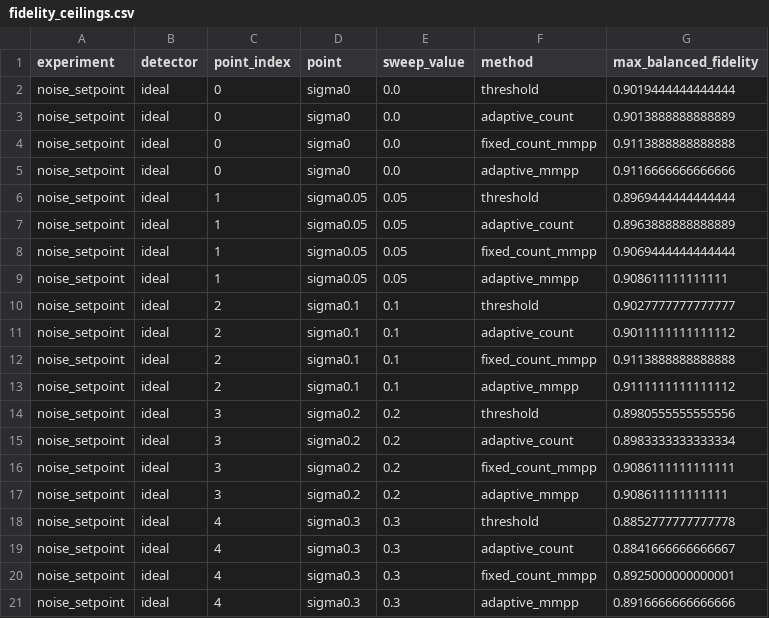
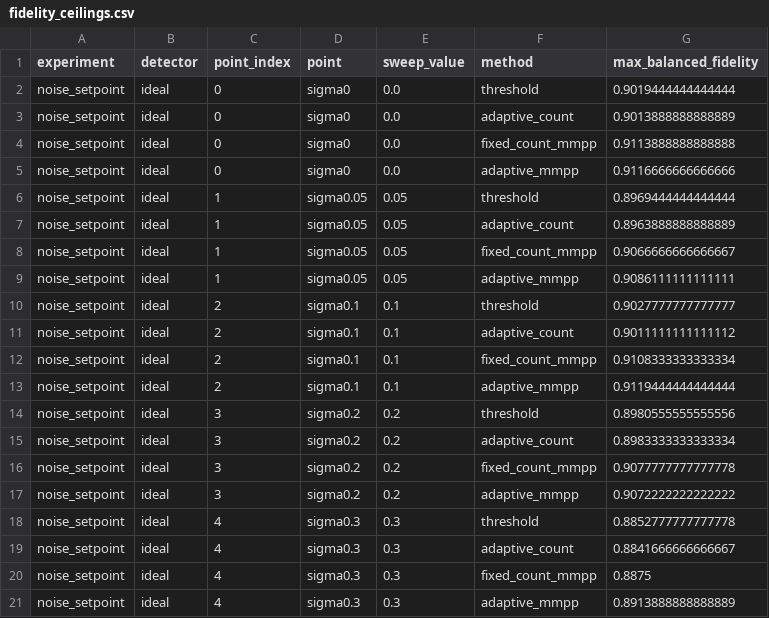
Before and after one commit to mu-crypto/adaptive_charge_state, a CSV file: results/noise_setpoint/ideal/fidelity_ceilings.csv, drawn as a sheet.

```diff
--- a/results/noise_setpoint/ideal/fidelity_ceilings.csv
+++ b/results/noise_setpoint/ideal/fidelity_ceilings.csv
@@ -7,15 +7,15 @@ noise_setpoint,ideal,1,sigma0.05,0.05,threshold,0.8969444444444444
 noise_setpoint,ideal,1,sigma0.05,0.05,adaptive_count,0.8963888888888889
-noise_setpoint,ideal,1,sigma0.05,0.05,fixed_count_mmpp,0.9069444444444444
-noise_setpoint,ideal,1,sigma0.05,0.05,adaptive_mmpp,0.908611111111111
+noise_setpoint,ideal,1,sigma0.05,0.05,fixed_count_mmpp,0.9066666666666667
+noise_setpoint,ideal,1,sigma0.05,0.05,adaptive_mmpp,0.9086111111111111
 noise_setpoint,ideal,2,sigma0.1,0.1,threshold,0.9027777777777777
 noise_setpoint,ideal,2,sigma0.1,0.1,adaptive_count,0.9011111111111112
-noise_setpoint,ideal,2,sigma0.1,0.1,fixed_count_mmpp,0.9113888888888888
-noise_setpoint,ideal,2,sigma0.1,0.1,adaptive_mmpp,0.9111111111111112
+noise_setpoint,ideal,2,sigma0.1,0.1,fixed_count_mmpp,0.9108333333333334
+noise_setpoint,ideal,2,sigma0.1,0.1,adaptive_mmpp,0.9119444444444444
 noise_setpoint,ideal,3,sigma0.2,0.2,threshold,0.8980555555555556
 noise_setpoint,ideal,3,sigma0.2,0.2,adaptive_count,0.8983333333333334
-noise_setpoint,ideal,3,sigma0.2,0.2,fixed_count_mmpp,0.9086111111111111
-noise_setpoint,ideal,3,sigma0.2,0.2,adaptive_mmpp,0.908611111111111
+noise_setpoint,ideal,3,sigma0.2,0.2,fixed_count_mmpp,0.9077777777777778
+noise_setpoint,ideal,3,sigma0.2,0.2,adaptive_mmpp,0.9072222222222222
 noise_setpoint,ideal,4,sigma0.3,0.3,threshold,0.8852777777777778
 noise_setpoint,ideal,4,sigma0.3,0.3,adaptive_count,0.8841666666666667
-noise_setpoint,ideal,4,sigma0.3,0.3,fixed_count_mmpp,0.8925000000000001
-noise_setpoint,ideal,4,sigma0.3,0.3,adaptive_mmpp,0.8916666666666666
+noise_setpoint,ideal,4,sigma0.3,0.3,fixed_count_mmpp,0.8875
+noise_setpoint,ideal,4,sigma0.3,0.3,adaptive_mmpp,0.8913888888888889
```
Also changed, not shown: results/noise_setpoint/ideal/speedup_table.csv, 7 other files.
